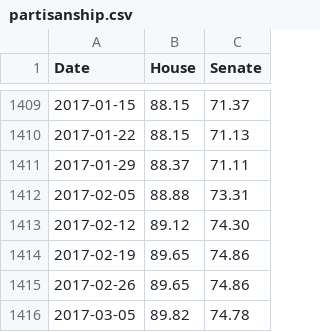
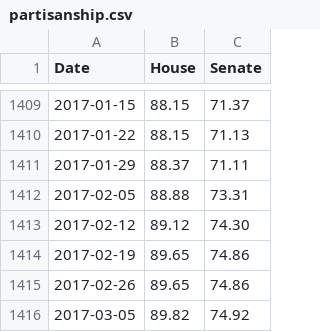
Before and after one commit to ashenfad/partisanship, a CSV file: partisanship.csv, drawn as a sheet; only a part is shown, gaps mark what is left out.

Commit message:
Data

```diff
--- a/partisanship.csv
+++ b/partisanship.csv
@@ -1415,2 +1415,2 @@ Date,House,Senate
 2017-02-26,89.65,74.86
-2017-03-05,89.82,74.78
+2017-03-05,89.82,74.92
```
Also changed, not shown: senate-unity.csv.
